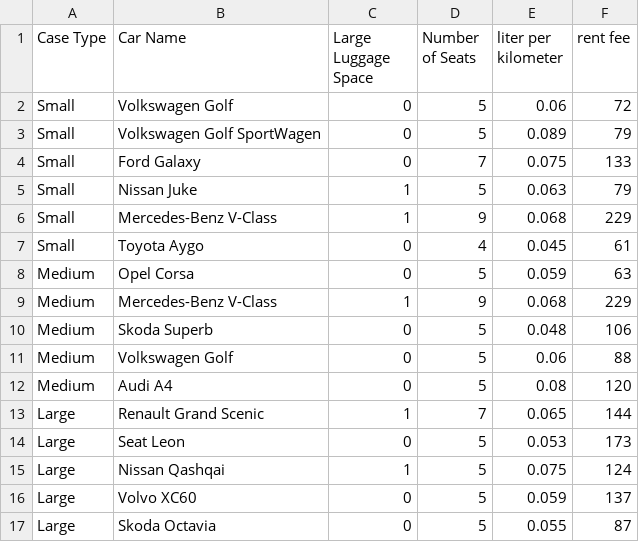
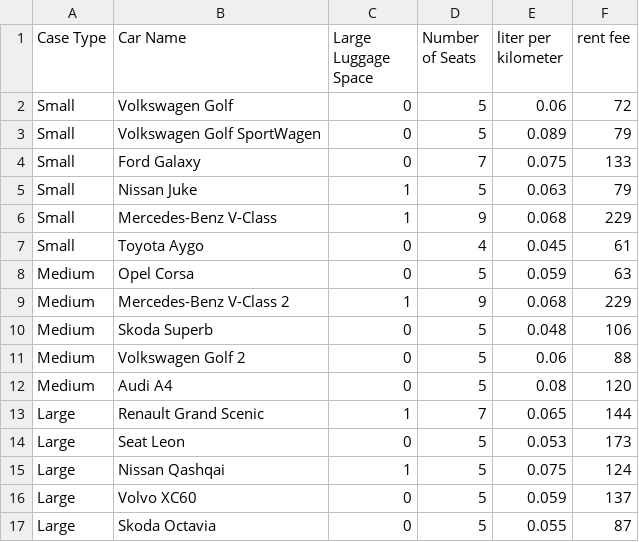
Before and after one commit to ZubeyirOflaz/CarSharing, a CSV file: AvailableCars.csv, drawn as a sheet.

```diff
--- a/AvailableCars.csv
+++ b/AvailableCars.csv
@@ -8,5 +8,5 @@ Small,Toyota Aygo,0,4,0.045,61
 Medium,Opel Corsa,0,5,0.059,63
-Medium,Mercedes-Benz V-Class,1,9,0.068,229
+Medium,Mercedes-Benz V-Class 2,1,9,0.068,229
 Medium,Skoda Superb,0,5,0.048,106
-Medium,Volkswagen Golf,0,5,0.06,88
+Medium,Volkswagen Golf 2,0,5,0.06,88
 Medium,Audi A4,0,5,0.08,120
```
Also changed, not shown: Groups.csv, 11 other files.
